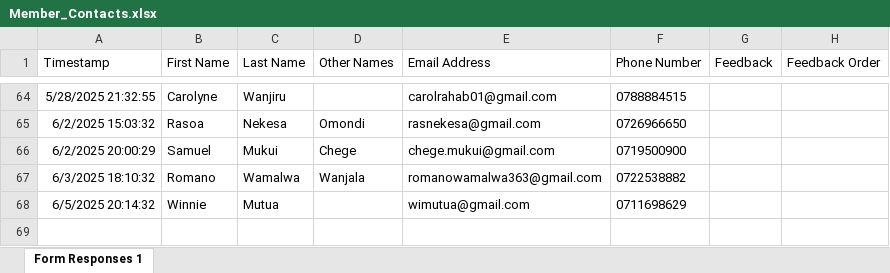
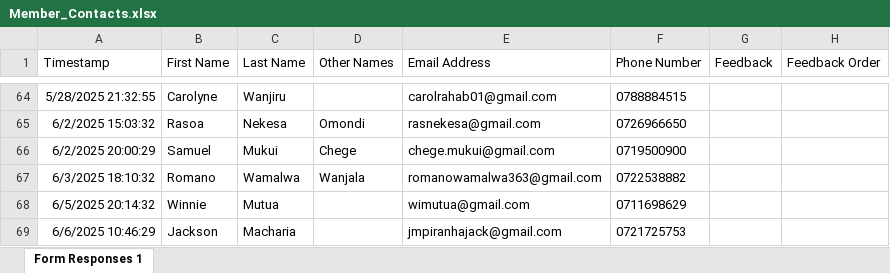
Before and after one commit to parkroad-fellowship/core, an Excel workbook: app/Console/Commands/Member/Member_Contacts.xlsx, sheet Form Responses 1, drawn as a sheet; only a part is shown, gaps mark what is left out; values as stored, in another font and other column widths than the file's, no borders; charts and pictures and table styles not drawn; the diff names each change by its address in the sheet, - before the commit and + after, or states it on an @@ line.

Commit message:
Update members

```diff
--- a/app/Console/Commands/Member/Member_Contacts.xlsx (sheet Form Responses 1)
+++ b/app/Console/Commands/Member/Member_Contacts.xlsx (sheet Form Responses 1)
+row 69: 6/6/2025 10:46:29 | Jackson | Macharia |  | jmpiranhajack@gmail.com | 0721725753
```
